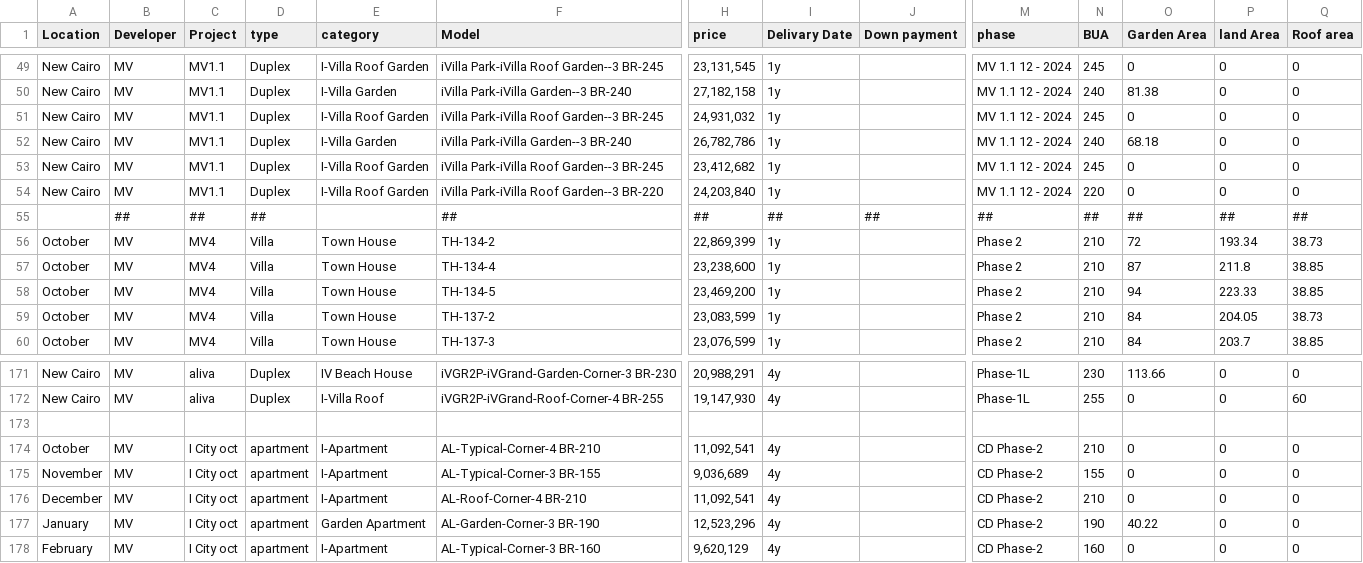
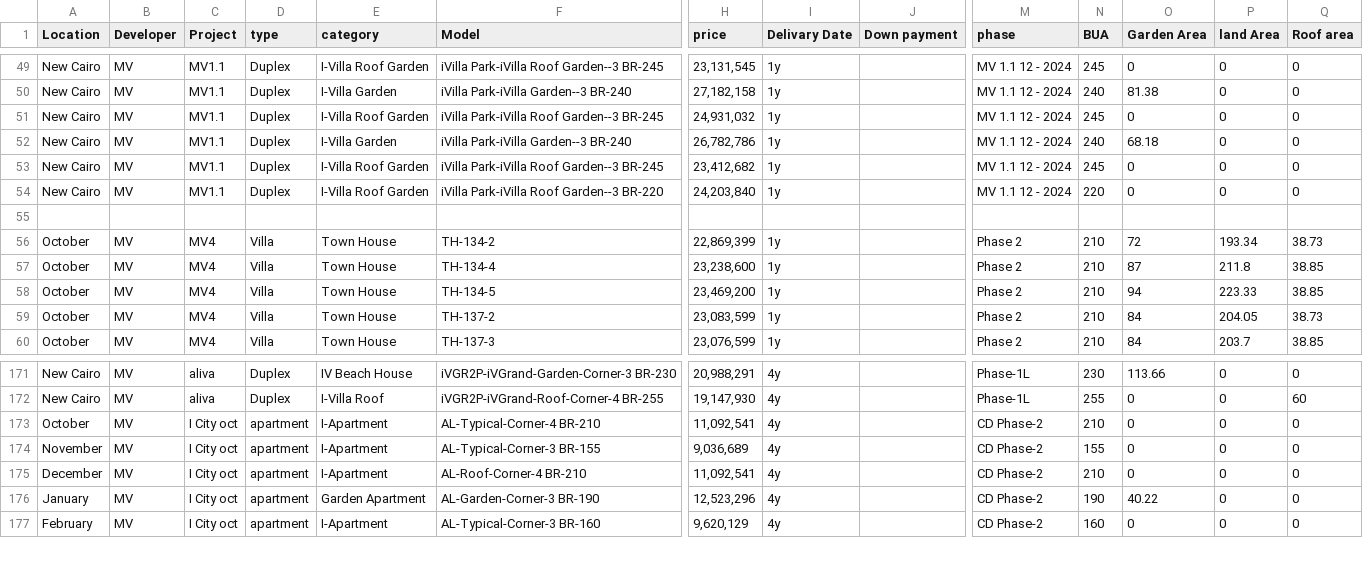
Before and after one commit to itsm0oo/EasyBroker, a CSV file: properties.csv, drawn as a sheet; only a part is shown, gaps mark what is left out; rows hold the shown columns only; the diff names each change by its address in the sheet, - before the commit and + after, or states it on an @@ line.

Commit message:
Add files via upload

```diff
--- a/properties.csv
+++ b/properties.csv
-row 55:  | ## | ## | ## |  | ## | ## | ## | ## | ## | ## | ## | ## | ##
+row 55: (empty)
-row 173: (empty)
```
